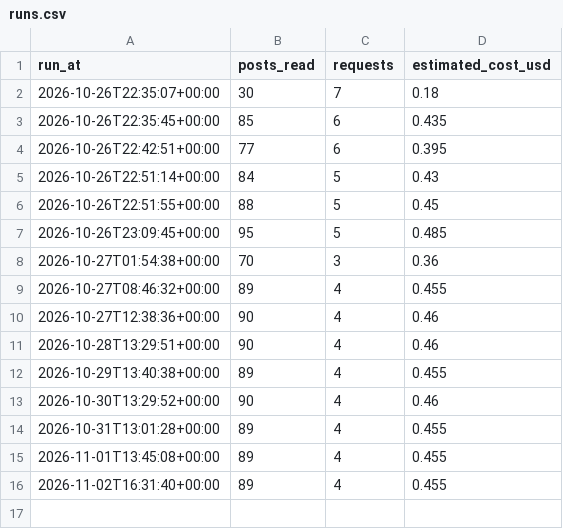
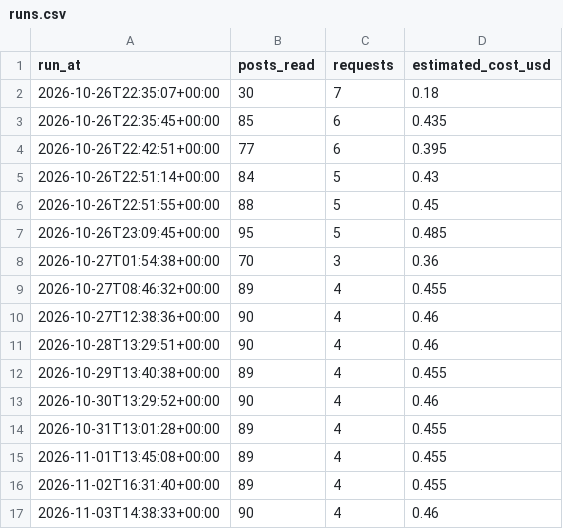
Before and after one commit to lkorczowski/france-vs-japan-X-trend, a CSV file: docs/data/runs.csv, drawn as a sheet.

```diff
--- a/docs/data/runs.csv
+++ b/docs/data/runs.csv
@@ -16 +16,2 @@ run_at,posts_read,requests,estimated_cost_usd
 2026-11-02T16:31:40+00:00,89,4,0.455
+2026-11-03T14:38:33+00:00,90,4,0.46
```
Also changed, not shown: docs/data/history.csv, 4 other files.
